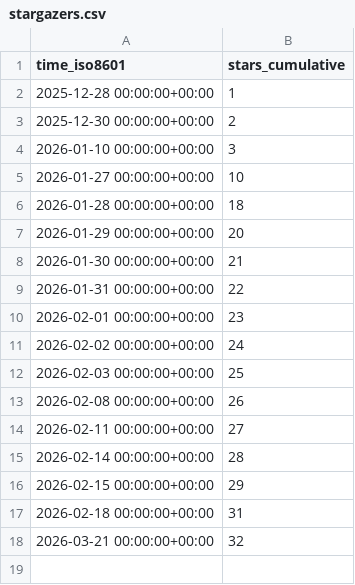
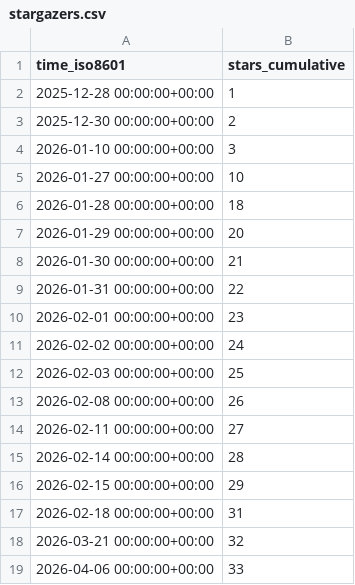
Before and after one commit to Suncuss/Suncuss-repo-stats, a CSV file: Suncuss/BirdNET-PiPy/ghrs-data/stargazers.csv, drawn as a sheet; the diff names each change by its address in the sheet, - before the commit and + after, or states it on an @@ line.

```diff
--- a/Suncuss/BirdNET-PiPy/ghrs-data/stargazers.csv
+++ b/Suncuss/BirdNET-PiPy/ghrs-data/stargazers.csv
+row 19: 2026-04-06 00:00:00+00:00 | 33
```
